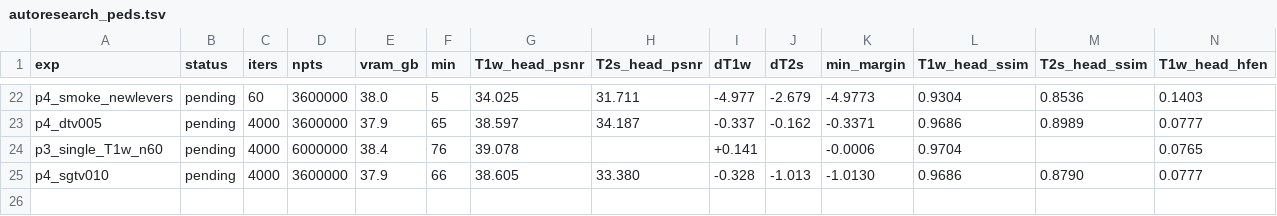
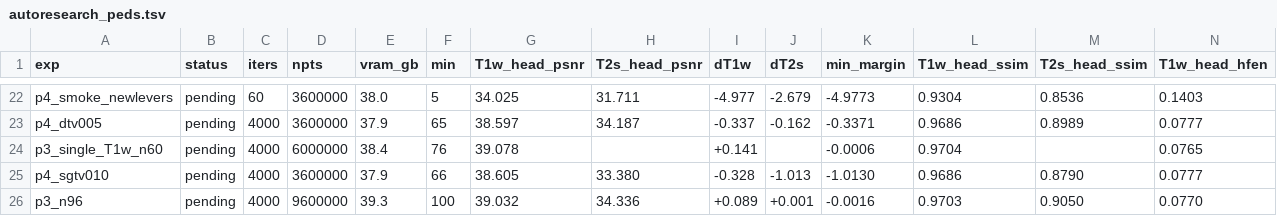
Before and after one commit to sober235/mcgs, a TSV file: autoresearch_peds.tsv, drawn as a sheet; only a part is shown, gaps mark what is left out; rows hold the shown columns only; the diff names each change by its address in the sheet, - before the commit and + after, or states it on an @@ line.

Commit message:
16yo mtp stage 3: at 9.6M points T1w still climbs and T2s turns around
The joint arm reaches 38.936 on T1w (38.516, 38.791, 38.936 for 3.6M, 6.0M, 9.6M) while T2s goes
34.163/0.9047/0.1857 to 34.176/0.9037/0.1871 - SSIM and HFEN now below the GS-single bar. Extra
Gaussians fit noise in the SNR-limited contrast. And capacity is the one knob that cannot be split
per contrast, because the joint arm has a single cloud: the mechanism that starves the shared
geometry forbids the obvious fix.

```diff
--- a/autoresearch_peds.tsv
+++ b/autoresearch_peds.tsv
+row 26: p3_n96 | pending | 4000 | 9600000 | 39.3 | 100 | 39.032 | 34.336 | +0.089 | +0.001 | -0.0016 | 0.9703 | 0.9050 | 0.0770
```
Also changed, not shown: 1 other file.
